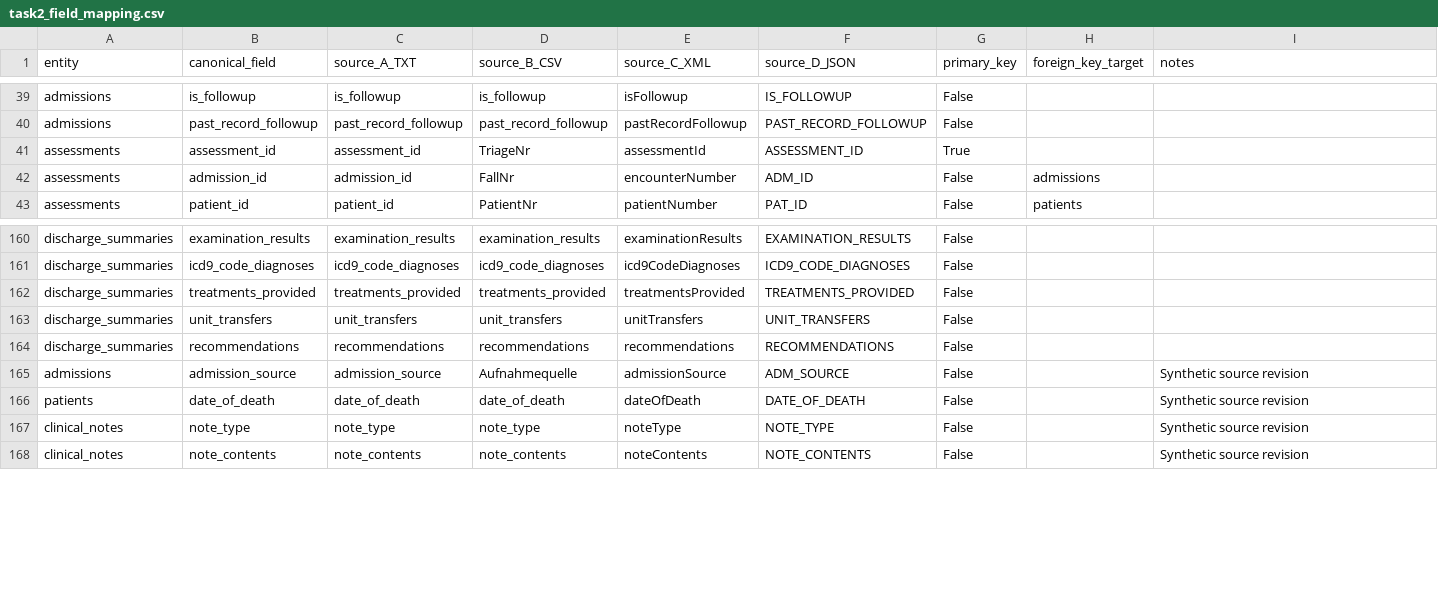
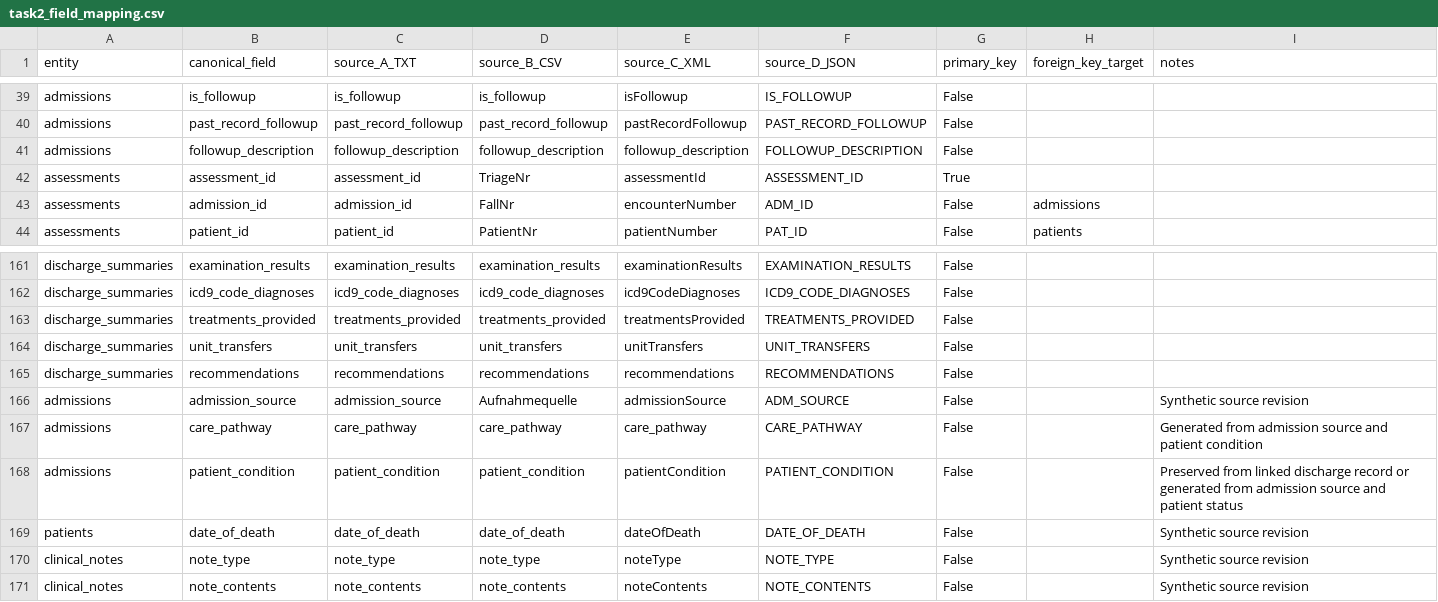
Before and after one commit to chrisalexan06/SOEN363, a CSV file: task2_field_mapping.csv, drawn as a sheet; only a part is shown, gaps mark what is left out; the diff names each change by its address in the sheet, - before the commit and + after, or states it on an @@ line.

Commit message:
fixed data ALOT and upserted it to the supabase database

```diff
--- a/task2_field_mapping.csv
+++ b/task2_field_mapping.csv
+row 41: admissions | followup_description | followup_description | followup_description | followup_description | FOLLOWUP_DESCRIPTION | False
+row 167: admissions | care_pathway | care_pathway | care_pathway | care_pathway | CARE_PATHWAY | False |  | Generated from admission source and patient condition
+row 168: admissions | patient_condition | patient_condition | patient_condition | patientCondition | PATIENT_CONDITION | False |  | Preserved from linked discharge record or generated from admission source and patient status
```
Also changed, not shown: task2_output/before_after_examples.csv, 17 other files.
